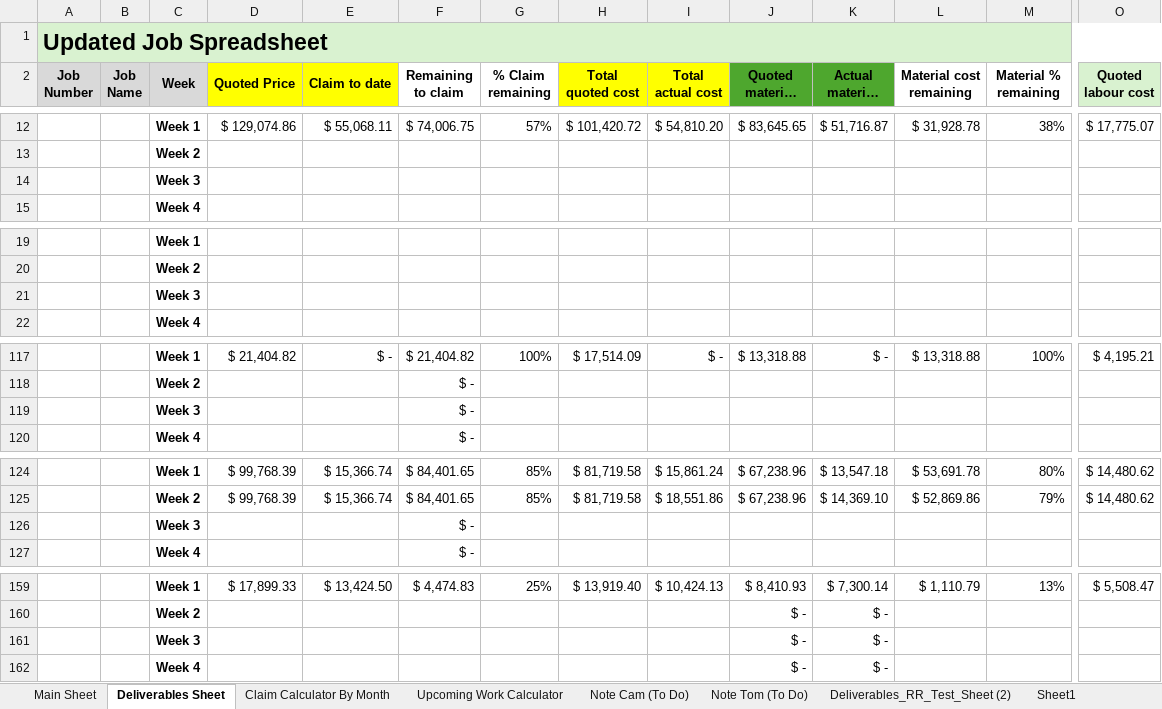
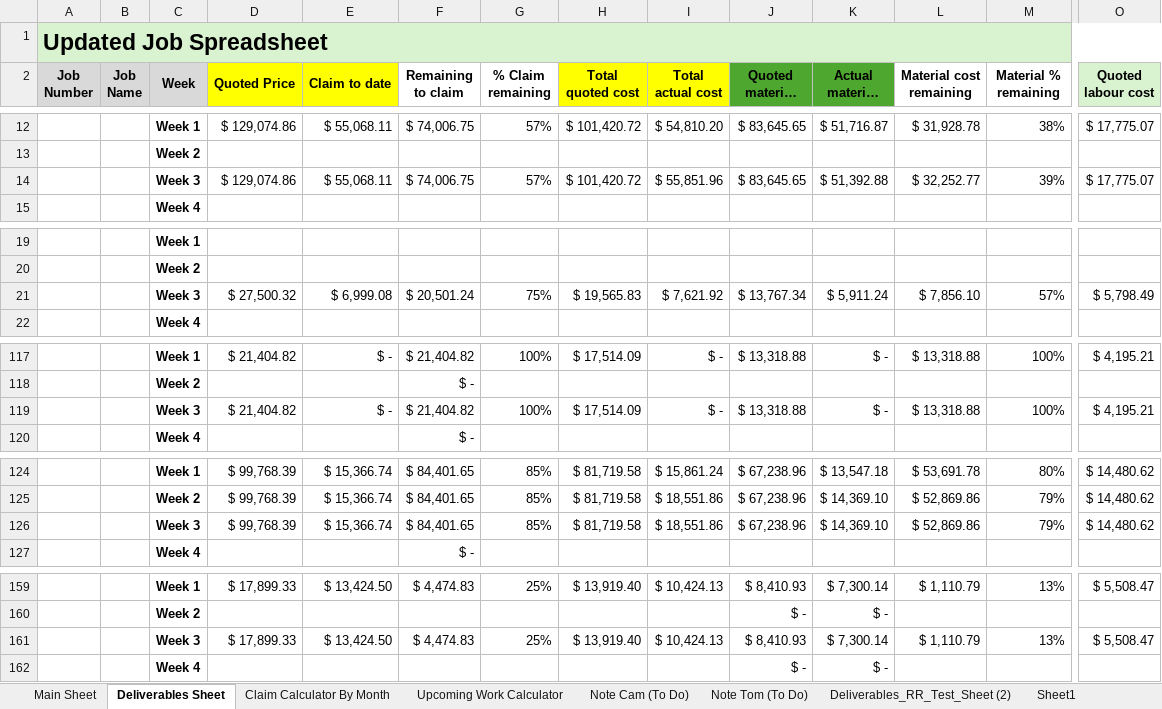
Before and after one commit to felixkwan2901/excel-dashboard, an Excel workbook: Cassidy_Davies_Electrical_BPMN_Data.xlsx, sheet Deliverables Sheet, drawn as a sheet; only a part is shown, gaps mark what is left out; long unchanged cells end in …; values as stored, in another font and other column widths than the file's, no borders; conditional formats not drawn; removed rows and columns are numbered as before the commit, all else as after; rows hold the shown columns only; the diff covers the shown part only; the diff names each change by its address in the sheet, - before the commit and + after, or states it on an @@ line.

```diff
--- a/Cassidy_Davies_Electrical_BPMN_Data.xlsx (sheet Deliverables Sheet)
+++ b/Cassidy_Davies_Electrical_BPMN_Data.xlsx (sheet Deliverables Sheet)
-row 14:  |  | Week 3
+row 14:  |  | Week 3 | $ 129,074.86 | $ 55,068.11 | $ 74,006.75 | 57% | $ 101,420.72 | $ 55,851.96 | $ 83,645.65 | $ 51,392.88 | $ 32,252.77 | 39% | $ 17,775.07
-row 21:  |  | Week 3
+row 21:  |  | Week 3 | $ 27,500.32 | $ 6,999.08 | $ 20,501.24 | 75% | $ 19,565.83 | $ 7,621.92 | $ 13,767.34 | $ 5,911.24 | $ 7,856.10 | 57% | $ 5,798.49
-row 119:  |  | Week 3 |  |  | $ -
+row 119:  |  | Week 3 | $ 21,404.82 | $ - | $ 21,404.82 | 100% | $ 17,514.09 | $ - | $ 13,318.88 | $ - | $ 13,318.88 | 100% | $ 4,195.21
-row 126:  |  | Week 3 |  |  | $ -
+row 126:  |  | Week 3 | $ 99,768.39 | $ 15,366.74 | $ 84,401.65 | 85% | $ 81,719.58 | $ 18,551.86 | $ 67,238.96 | $ 14,369.10 | $ 52,869.86 | 79% | $ 14,480.62
-row 161:  |  | Week 3 |  |  |  |  |  |  | $ - | $ -
+row 161:  |  | Week 3 | $ 17,899.33 | $ 13,424.50 | $ 4,474.83 | 25% | $ 13,919.40 | $ 10,424.13 | $ 8,410.93 | $ 7,300.14 | $ 1,110.79 | 13% | $ 5,508.47
```
Also changed, not shown: 18 added rows, 18 removed rows and 11 edited cells elsewhere in this sheet, sheet Claim Calculator By Month, 77 other files.
